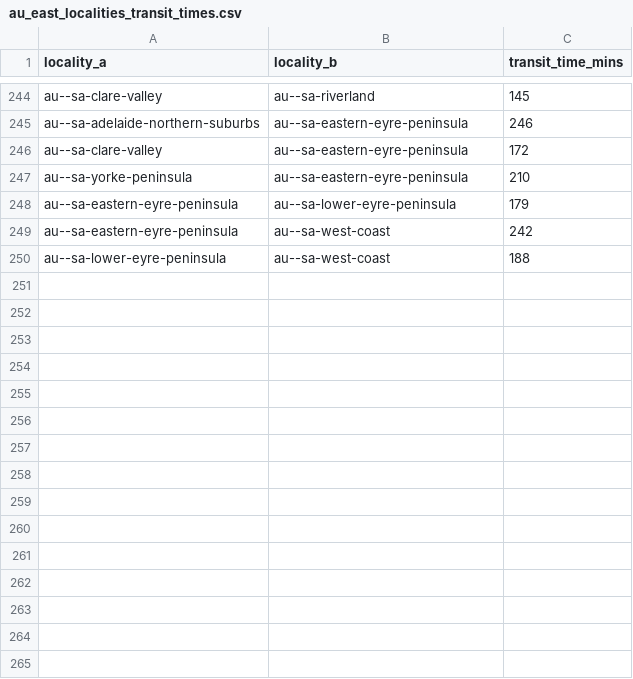
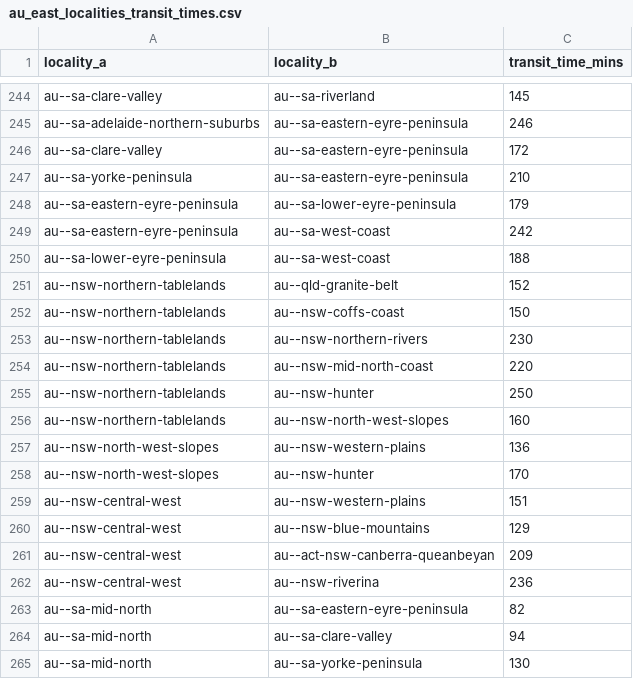
Before and after one commit to Jaza/world-locality-transit-graph, a CSV file: csv/au_east_localities_transit_times.csv, drawn as a sheet; only a part is shown, gaps mark what is left out.

Commit message:
reconnect aussie dots

```diff
--- a/csv/au_east_localities_transit_times.csv
+++ b/csv/au_east_localities_transit_times.csv
@@ -250 +250,16 @@ au--sa-eastern-eyre-peninsula,au--sa-west-coast,242
 au--sa-lower-eyre-peninsula,au--sa-west-coast,188
+au--nsw-northern-tablelands,au--qld-granite-belt,152
+au--nsw-northern-tablelands,au--nsw-coffs-coast,150
+au--nsw-northern-tablelands,au--nsw-northern-rivers,230
+au--nsw-northern-tablelands,au--nsw-mid-north-coast,220
+au--nsw-northern-tablelands,au--nsw-hunter,250
+au--nsw-northern-tablelands,au--nsw-north-west-slopes,160
+au--nsw-north-west-slopes,au--nsw-western-plains,136
+au--nsw-north-west-slopes,au--nsw-hunter,170
+au--nsw-central-west,au--nsw-western-plains,151
+au--nsw-central-west,au--nsw-blue-mountains,129
+au--nsw-central-west,au--act-nsw-canberra-queanbeyan,209
+au--nsw-central-west,au--nsw-riverina,236
+au--sa-mid-north,au--sa-eastern-eyre-peninsula,82
+au--sa-mid-north,au--sa-clare-valley,94
+au--sa-mid-north,au--sa-yorke-peninsula,130
```
